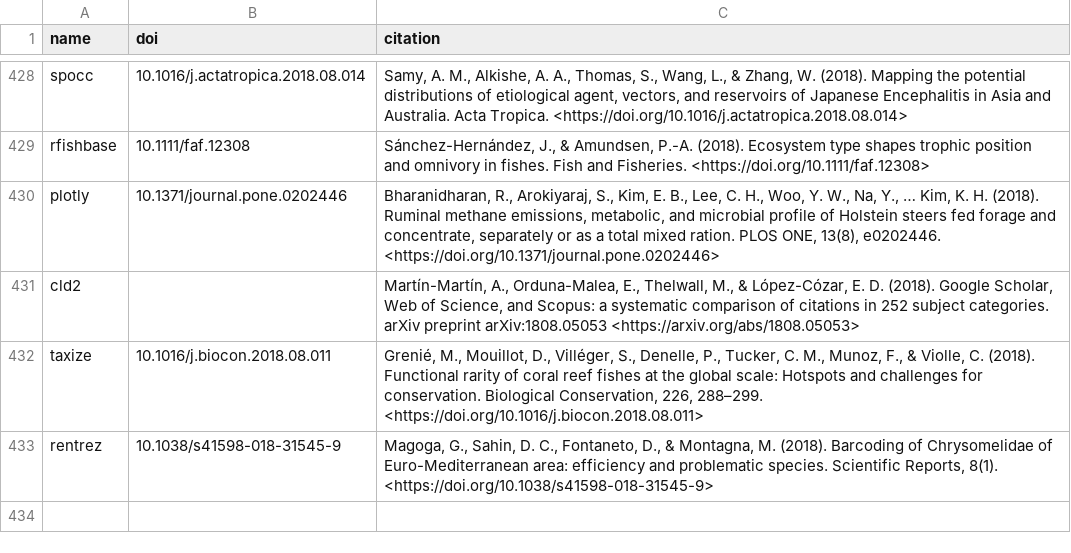
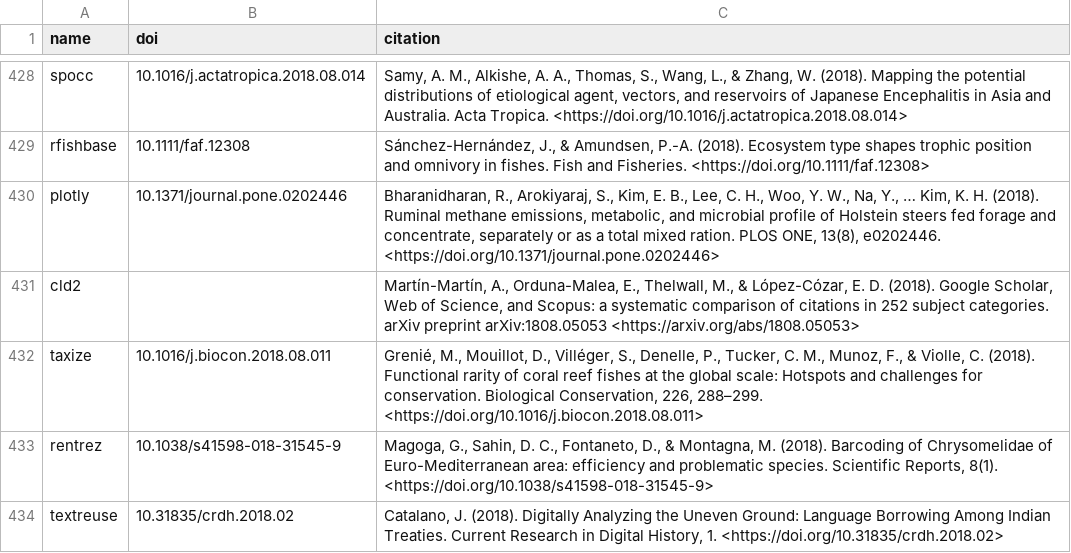
Before and after one commit to ropensci/roapi, a CSV file: data/citations.csv, drawn as a sheet; only a part is shown, gaps mark what is left out.

Commit message:
add textreuse citation

```diff
--- a/data/citations.csv
+++ b/data/citations.csv
@@ -433 +433,2 @@ taxize;"10.1016/j.biocon.2018.08.011";"Grenié, M., Mouillot, D., Villéger, S.,
 rentrez;"10.1038/s41598-018-31545-9";"Magoga, G., Sahin, D. C., Fontaneto, D., & Montagna, M. (2018). Barcoding of Chrysomelidae of Euro-Mediterranean area: efficiency and problematic species. Scientific Reports, 8(1). <https://doi.org/10.1038/s41598-018-31545-9>"
+textreuse;"10.31835/crdh.2018.02";"Catalano, J. (2018). Digitally Analyzing the Uneven Ground: Language Borrowing Among Indian Treaties. Current Research in Digital History, 1. <https://doi.org/10.31835/crdh.2018.02>"
```
